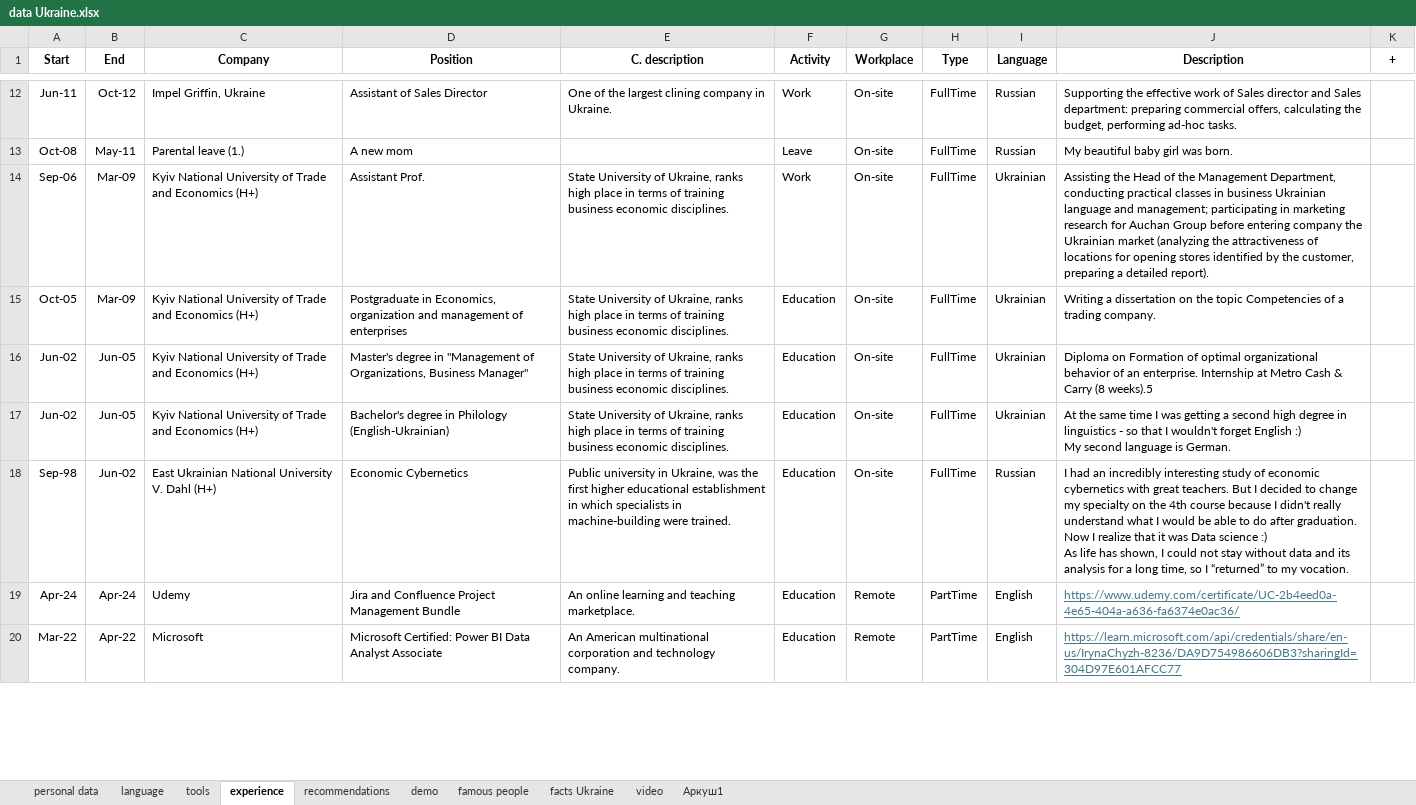
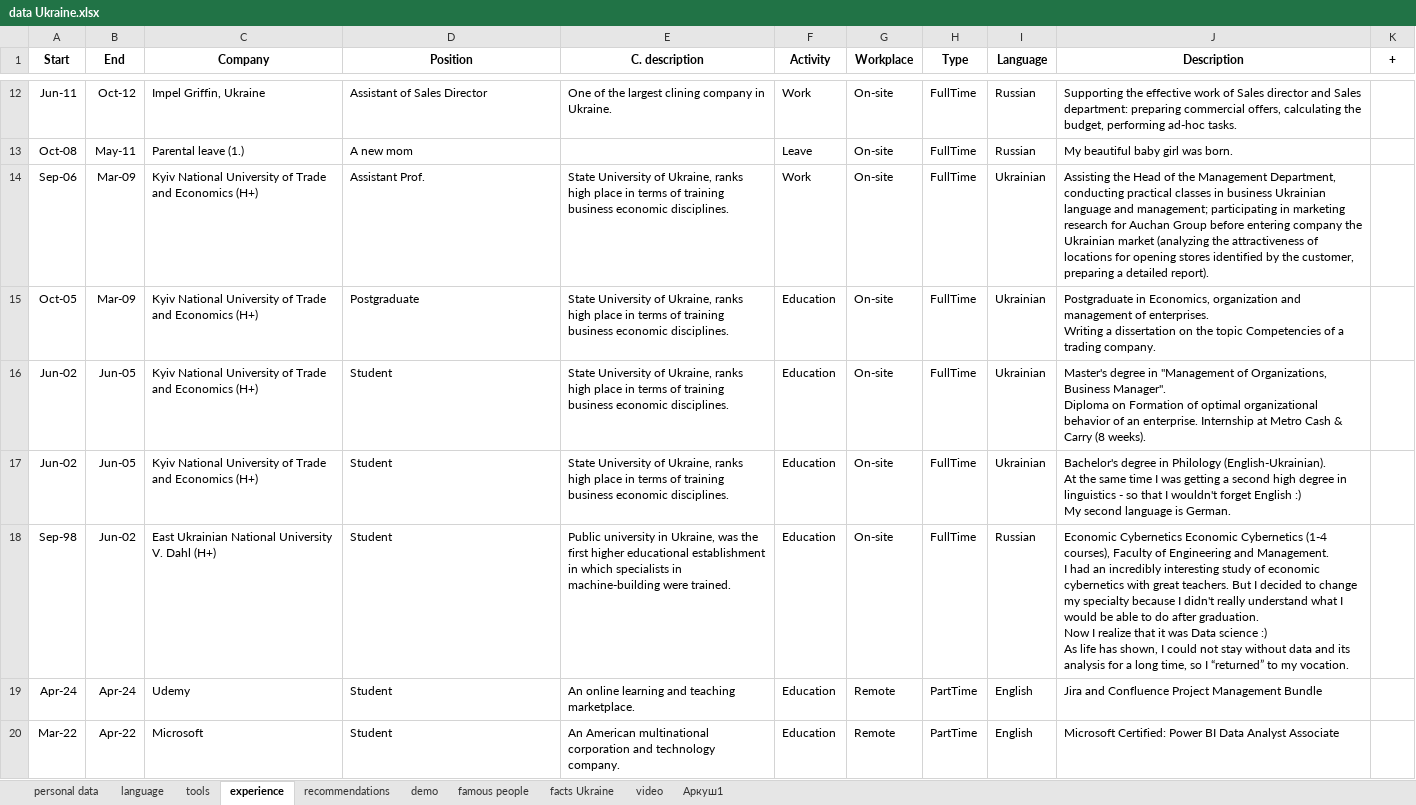
Before and after one commit to IrynaChyzh/DataSources, an Excel workbook: data Ukraine.xlsx, sheet experience, drawn as a sheet; only a part is shown, gaps mark what is left out; values as stored, in another font and other column widths than the file's, no borders; ↵ is a line break in a cell; the diff covers the shown part only; the diff names each change by its address in the sheet, - before the commit and + after, or states it on an @@ line.

Commit message:
Update data Ukraine.xlsx

```diff
--- a/data Ukraine.xlsx (sheet experience)
+++ b/data Ukraine.xlsx (sheet experience)
-D15 (Position): Postgraduate in Economics, organization and management of enterprises
+D15 (Position): Postgraduate
-J15 (Description): Writing a…
+J15 (Description): Postgraduate in Economics, organization and management of enterprises. ↵ Writing a…
-D16 (Position): Master's degree in "Management of Organizations, Business Manager"
+D16 (Position): Student
-J16 (Description): Diploma on Formation of optimal organizational behavior of an enterprise. Internship at Metro Cash & Carry (8 weeks).5
+J16 (Description): Master's degree in "Management of Organizations, Business Manager". ↵ Diploma on Formation of optimal organizational behavior of an enterprise. Internship at Metro Cash & Carry (8 weeks).
-D17 (Position): Bachelor's degree in Philology (English-Ukrainian)
+D17 (Position): Student
-J17 (Description): At the…
+J17 (Description): Bachelor's degree in Philology (English-Ukrainian). ↵ At the…
-D18 (Position): Economic Cybernetics
+D18 (Position): Student
-J18 (Description): I had an incredibly interesting study of economic cybernetics with great teachers. But I decided to change my specialty on the 4th course because I…
+J18 (Description): Economic Cybernetics Economic Cybernetics (1-4 courses), Faculty of Engineering and Management. ↵ I had an incredibly interesting study of economic cybernetics with great teachers. But I decided to change my specialty because I…
-D19 (Position): Jira and Confluence Project Management Bundle
+D19 (Position): Student
-J19 (Description): https://www.udemy.com/certificate/UC-2b4eed0a-4e65-404a-a636-fa6374e0ac36/
+J19 (Description): Jira and Confluence Project Management Bundle
@@ J19:J20 underline: on → off, text colour: #467886 → black @@
-D20 (Position): Microsoft Certified: Power BI Data Analyst Associate
+D20 (Position): Student
-J20 (Description): https://learn.microsoft.com/api/credentials/share/en-us/IrynaChyzh-8236/DA9D754986606DB3?sharingId=304D97E601AFCC77
+J20 (Description): Microsoft Certified: Power BI Data Analyst Associate
```
Also changed, not shown: 9 edited cells and cell formats elsewhere in this sheet, sheet recommendations.
